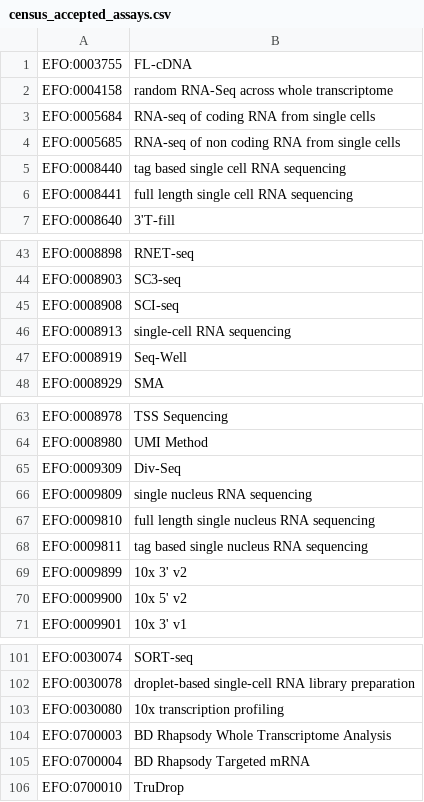
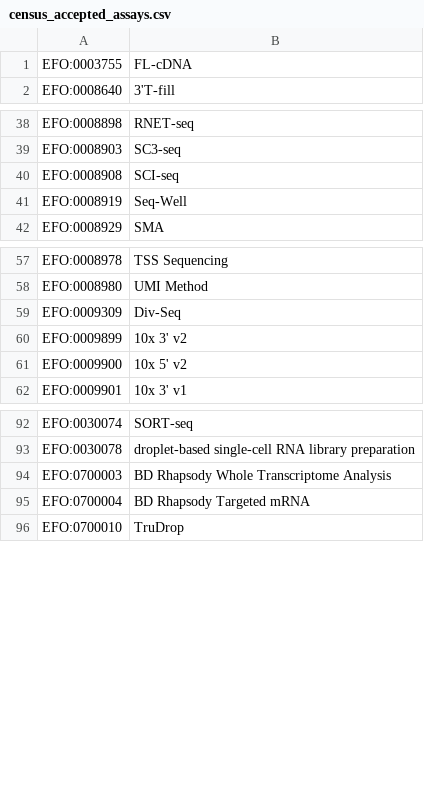
Before and after one commit to chanzuckerberg/cellxgene-census, a CSV file: docs/census_accepted_assays.csv, drawn as a sheet; only a part is shown, gaps mark what is left out.

Commit message:
Update list of accepted assays and bump schema to 2.0.1 (#1117)

```diff
--- a/docs/census_accepted_assays.csv
+++ b/docs/census_accepted_assays.csv
@@ -1,7 +1,2 @@
 EFO:0003755,FL-cDNA
-EFO:0004158,random RNA-Seq across whole transcriptome
-EFO:0005684,RNA-seq of coding RNA from single cells
-EFO:0005685,RNA-seq of non coding RNA from single cells
-EFO:0008440,tag based single cell RNA sequencing
-EFO:0008441,full length single cell RNA sequencing
 EFO:0008640,3'T-fill
@@ -45,3 +40,2 @@ EFO:0008903,SC3-seq
 EFO:0008908,SCI-seq
-EFO:0008913,single-cell RNA sequencing
 EFO:0008919,Seq-Well
@@ -65,5 +59,2 @@ EFO:0008980,UMI Method
 EFO:0009309,Div-Seq
-EFO:0009809,single nucleus RNA sequencing
-EFO:0009810,full length single nucleus RNA sequencing
-EFO:0009811,tag based single nucleus RNA sequencing
 EFO:0009899,10x 3' v2
@@ -102,3 +93,2 @@ EFO:0030074,SORT-seq
 EFO:0030078,droplet-based single-cell RNA library preparation
-EFO:0030080,10x transcription profiling
 EFO:0700003,BD Rhapsody Whole Transcriptome Analysis
```
Also changed, not shown: 2 other files.
